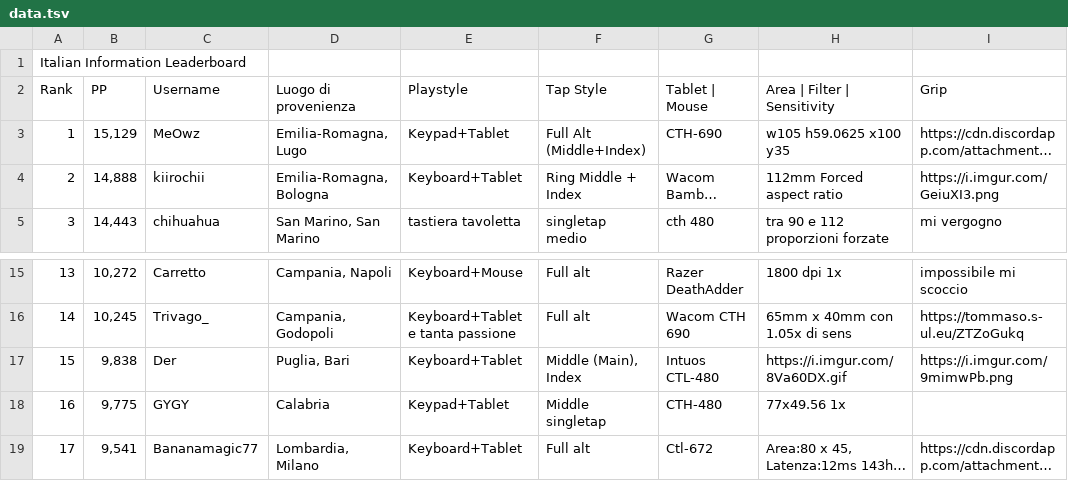
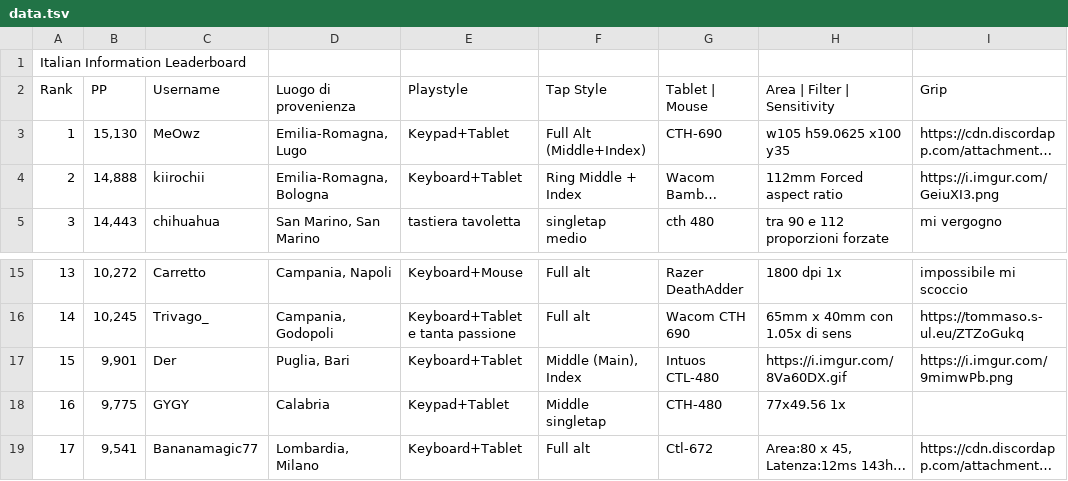
Before and after one commit to Sclafus/italian-top-players-gear, a TSV file: data.tsv, drawn as a sheet; only a part is shown, gaps mark what is left out; long unchanged cells end in …; the diff names each change by its address in the sheet, - before the commit and + after, or states it on an @@ line.

```diff
--- a/data.tsv
+++ b/data.tsv
-B3 (PP): 15,129
+B3 (PP): 15,130
-B17 (PP): 9,838
+B17 (PP): 9,901
```
Also changed, not shown: 1 other file.
